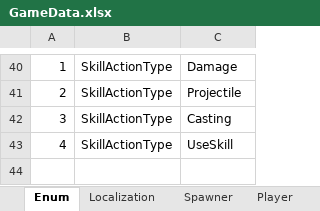
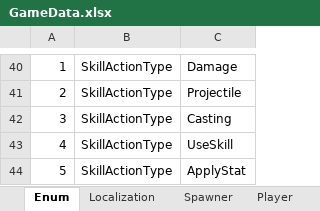
Before and after one commit to rnrdjrdl5/FactoryProject, an Excel workbook: Generated/GameData.xlsx, sheet Enum, drawn as a sheet; only a part is shown, gaps mark what is left out; values as stored, in another font and other column widths than the file's, no borders; the diff names each change by its address in the sheet, - before the commit and + after, or states it on an @@ line.

```diff
--- a/Generated/GameData.xlsx (sheet Enum)
+++ b/Generated/GameData.xlsx (sheet Enum)
+row 44: 5 | SkillActionType | ApplyStat
```
Also changed, not shown: sheet Skill, 11 other files.
